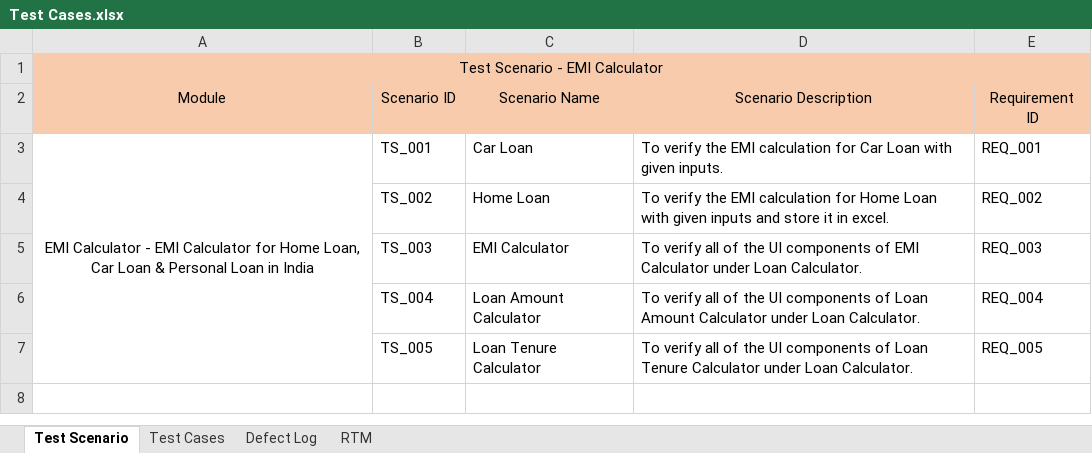
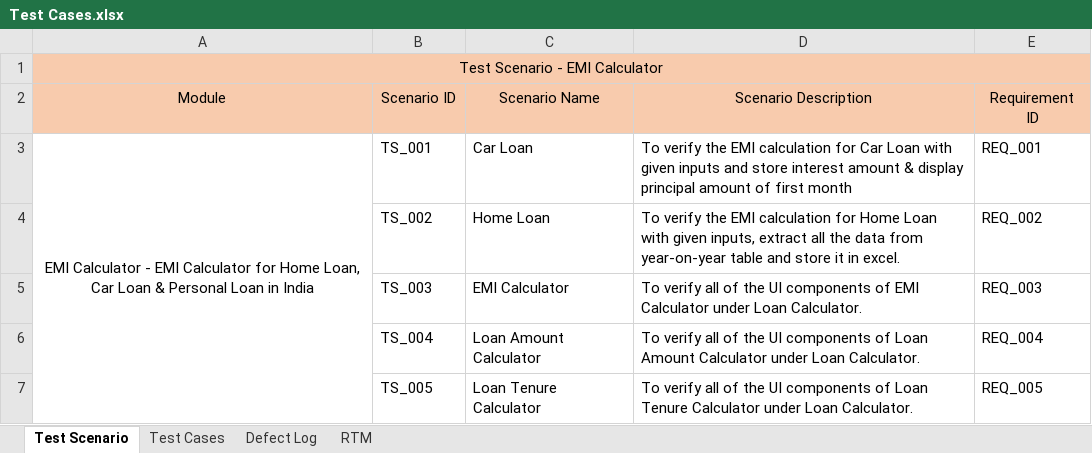
Before and after one commit to johncigi/BinaryLords_EMICalculator, an Excel workbook: Test Cases.xlsx, sheet Test Scenario, drawn as a sheet; values as stored, in another font and other column widths than the file's, no borders; the diff names each change by its address in the sheet, - before the commit and + after, or states it on an @@ line.

```diff
--- a/Test Cases.xlsx (sheet Test Scenario)
+++ b/Test Cases.xlsx (sheet Test Scenario)
-D3: …with given inputs.
+D3: …with given inputs and store interest amount & display principal amount of first month
-D4: …with given inputs and store…
+D4: …with given inputs, extract all the data from year-on-year table and store…
```
Also changed, not shown: 4 other files.
